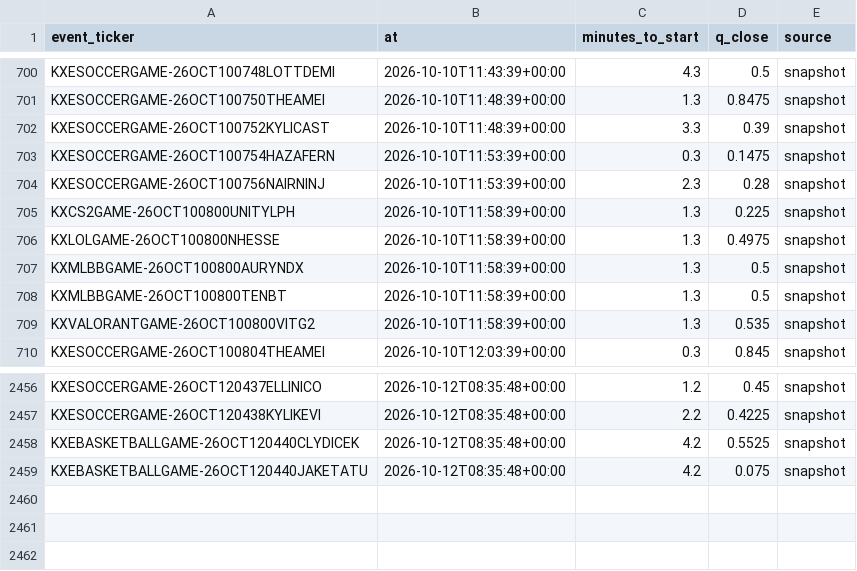
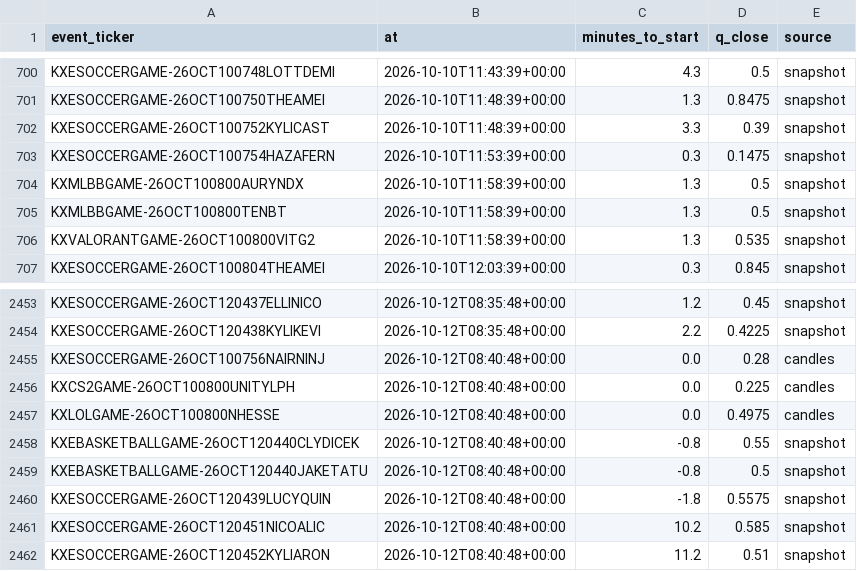
Before and after one commit to nathangin/esports-betting, a CSV file: state/paper/closes.csv, drawn as a sheet; only a part is shown, gaps mark what is left out.

```diff
--- a/state/paper/closes.csv
+++ b/state/paper/closes.csv
@@ -703,5 +703,2 @@ KXESOCCERGAME-26OCT100752KYLICAST,2026-10-10T11:48:39+00:00,3.3,0.39,snapshot
 KXESOCCERGAME-26OCT100754HAZAFERN,2026-10-10T11:53:39+00:00,0.3,0.1475,snapshot
-KXESOCCERGAME-26OCT100756NAIRNINJ,2026-10-10T11:53:39+00:00,2.3,0.28,snapshot
-KXCS2GAME-26OCT100800UNITYLPH,2026-10-10T11:58:39+00:00,1.3,0.225,snapshot
-KXLOLGAME-26OCT100800NHESSE,2026-10-10T11:58:39+00:00,1.3,0.4975,snapshot
 KXMLBBGAME-26OCT100800AURYNDX,2026-10-10T11:58:39+00:00,1.3,0.5,snapshot
@@ -2457,3 +2454,9 @@ KXESOCCERGAME-26OCT120437ELLINICO,2026-10-12T08:35:48+00:00,1.2,0.45,snapshot
 KXESOCCERGAME-26OCT120438KYLIKEVI,2026-10-12T08:35:48+00:00,2.2,0.4225,snapshot
-KXEBASKETBALLGAME-26OCT120440CLYDICEK,2026-10-12T08:35:48+00:00,4.2,0.5525,snapshot
-KXEBASKETBALLGAME-26OCT120440JAKETATU,2026-10-12T08:35:48+00:00,4.2,0.075,snapshot
+KXESOCCERGAME-26OCT100756NAIRNINJ,2026-10-12T08:40:48+00:00,0.0,0.28,candles
+KXCS2GAME-26OCT100800UNITYLPH,2026-10-12T08:40:48+00:00,0.0,0.225,candles
+KXLOLGAME-26OCT100800NHESSE,2026-10-12T08:40:48+00:00,0.0,0.4975,candles
+KXEBASKETBALLGAME-26OCT120440CLYDICEK,2026-10-12T08:40:48+00:00,-0.8,0.55,snapshot
+KXEBASKETBALLGAME-26OCT120440JAKETATU,2026-10-12T08:40:48+00:00,-0.8,0.5,snapshot
+KXESOCCERGAME-26OCT120439LUCYQUIN,2026-10-12T08:40:48+00:00,-1.8,0.5575,snapshot
+KXESOCCERGAME-26OCT120451NICOALIC,2026-10-12T08:40:48+00:00,10.2,0.585,snapshot
+KXESOCCERGAME-26OCT120452KYLIARON,2026-10-12T08:40:48+00:00,11.2,0.51,snapshot
```
Also changed, not shown: 8 other files.
